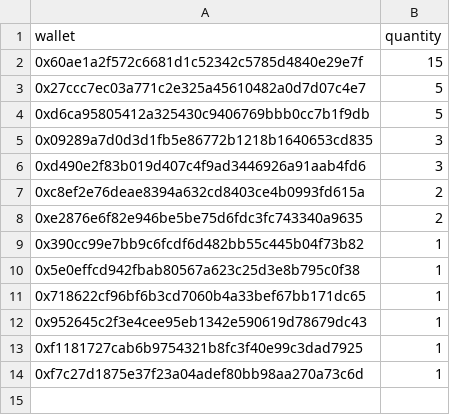
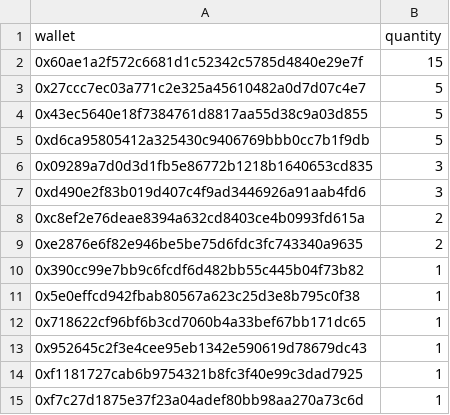
Before and after one commit to GridPhantoms/grid-keys-points, a CSV file: public/raffle-snapshot.csv, drawn as a sheet.

Commit message:
Update raffle snapshot

```diff
--- a/public/raffle-snapshot.csv
+++ b/public/raffle-snapshot.csv
@@ -3,2 +3,3 @@ wallet,quantity
 0x27ccc7ec03a771c2e325a45610482a0d7d07c4e7,5
+0x43ec5640e18f7384761d8817aa55d38c9a03d855,5
 0xd6ca95805412a325430c9406769bbb0cc7b1f9db,5
```
Also changed, not shown: 1 other file.
